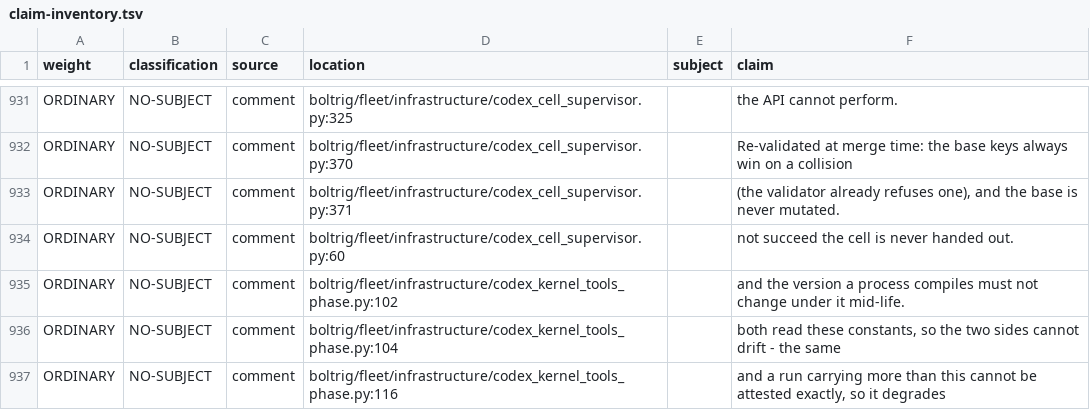
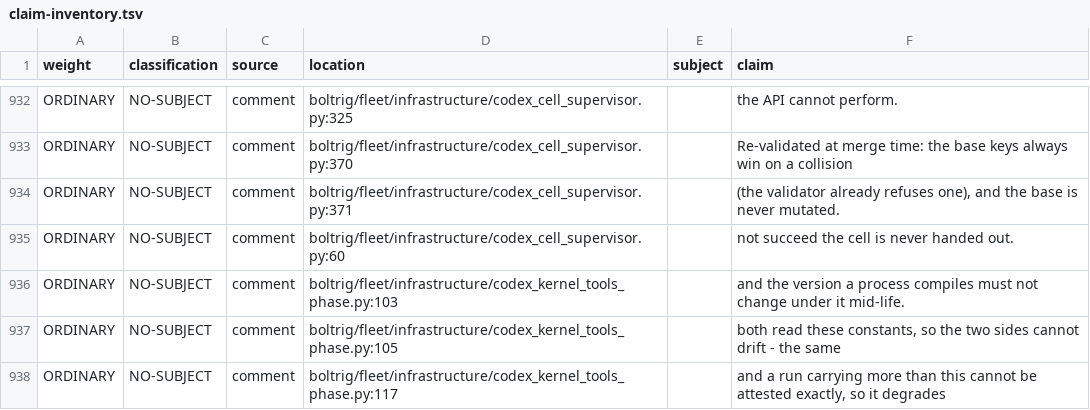
Before and after one commit to wlilley93/boltrig, a TSV file: docs/claim-inventory.tsv, drawn as a sheet; only a part is shown, gaps mark what is left out; the diff covers the shown part only.

```diff
--- a/docs/claim-inventory.tsv
+++ b/docs/claim-inventory.tsv
@@ -934,4 +935,4 @@ ORDINARY	NO-SUBJECT	comment	boltrig/fleet/infrastructure/codex_cell_supervisor.p
 ORDINARY	NO-SUBJECT	comment	boltrig/fleet/infrastructure/codex_cell_supervisor.py:60		not succeed the cell is never handed out.
-ORDINARY	NO-SUBJECT	comment	boltrig/fleet/infrastructure/codex_kernel_tools_phase.py:102		and the version a process compiles must not change under it mid-life.
-ORDINARY	NO-SUBJECT	comment	boltrig/fleet/infrastructure/codex_kernel_tools_phase.py:104		both read these constants, so the two sides cannot drift - the same
-ORDINARY	NO-SUBJECT	comment	boltrig/fleet/infrastructure/codex_kernel_tools_phase.py:116		and a run carrying more than this cannot be attested exactly, so it degrades
+ORDINARY	NO-SUBJECT	comment	boltrig/fleet/infrastructure/codex_kernel_tools_phase.py:103		and the version a process compiles must not change under it mid-life.
+ORDINARY	NO-SUBJECT	comment	boltrig/fleet/infrastructure/codex_kernel_tools_phase.py:105		both read these constants, so the two sides cannot drift - the same
+ORDINARY	NO-SUBJECT	comment	boltrig/fleet/infrastructure/codex_kernel_tools_phase.py:117		and a run carrying more than this cannot be attested exactly, so it degrades
```
Also changed, not shown: 1 added row and 12 edited cells elsewhere in this file, 1 other file.
